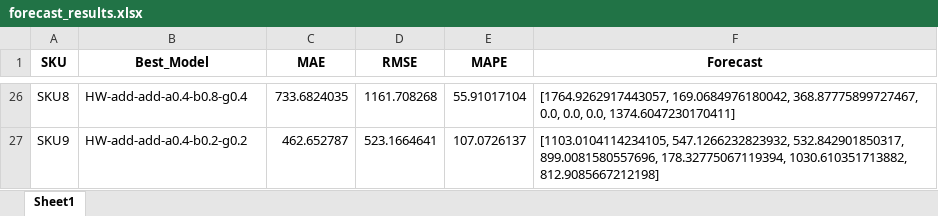
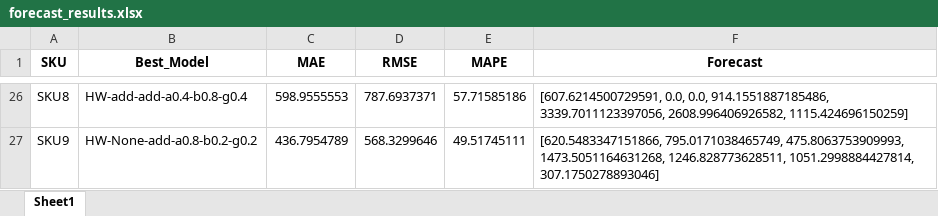
Before and after one commit to JhonattanReales21/innv_tec_1_icesi, an Excel workbook: data/output/forecast_results.xlsx, sheet Sheet1, drawn as a sheet; only a part is shown, gaps mark what is left out; values as stored, in another font and other column widths than the file's, no borders; the diff covers the shown part only; the diff names each change by its address in the sheet, - before the commit and + after, or states it on an @@ line.

```diff
--- a/data/output/forecast_results.xlsx (sheet Sheet1)
+++ b/data/output/forecast_results.xlsx (sheet Sheet1)
-C26 (MAE): 733.6824035
+C26 (MAE): 598.9555553
-D26 (RMSE): 1161.708268
+D26 (RMSE): 787.6937371
-E26 (MAPE): 55.91017104
+E26 (MAPE): 57.71585186
-F26 (Forecast): [1764.9262917443057, 169.0684976180042, 368.87775899727467, 0.0, 0.0, 0.0, 1374.6047230170411]
+F26 (Forecast): [607.6214500729591, 0.0, 0.0, 914.1551887185486, 3339.7011123397056, 2608.996406926582, 1115.424696150259]
-B27 (Best_Model): HW-add-add-a0.4-b0.2-g0.2
+B27 (Best_Model): HW-None-add-a0.8-b0.2-g0.2
-C27 (MAE): 462.652787
+C27 (MAE): 436.7954789
-D27 (RMSE): 523.1664641
+D27 (RMSE): 568.3299646
-E27 (MAPE): 107.0726137
+E27 (MAPE): 49.51745111
-F27 (Forecast): [1103.0104114234105, 547.1266232823932, 532.842901850317, 899.0081580557696, 178.32775067119394, 1030.610351713882, 812.9085667212198]
+F27 (Forecast): [620.5483347151866, 795.0171038465749, 475.8063753909993, 1473.5051164631268, 1246.828773628511, 1051.2998884427814, 307.1750278893046]
```
Also changed, not shown: 117 edited cells elsewhere in this sheet, 5 other files.
